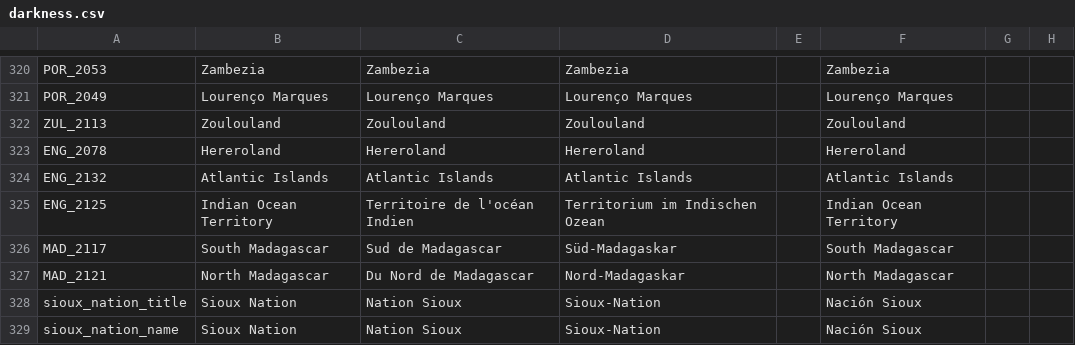
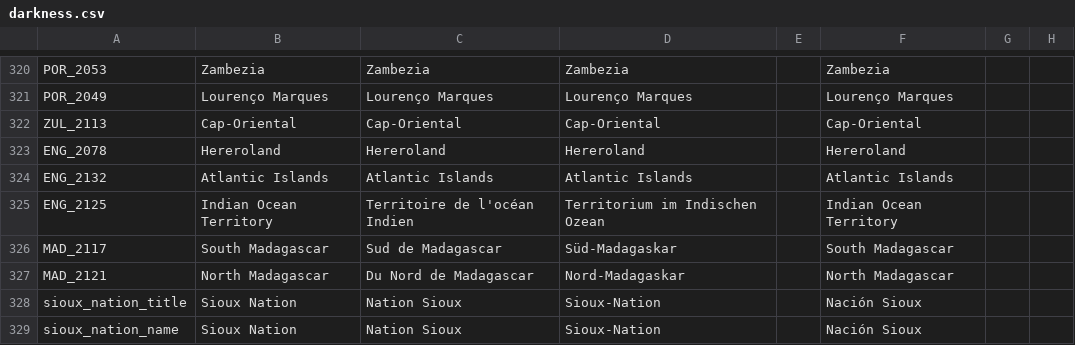
Before and after one commit to Proffan25/DoD-PRF, a CSV file: localisation/darkness.csv, drawn as a sheet; only a part is shown, gaps mark what is left out; the diff names each change by its address in the sheet, - before the commit and + after, or states it on an @@ line.

```diff
--- a/localisation/darkness.csv
+++ b/localisation/darkness.csv
-B322: Zoulouland
+B322: Cap-Oriental
-C322: Zoulouland
+C322: Cap-Oriental
-D322: Zoulouland
+D322: Cap-Oriental
-F322: Zoulouland
+F322: Cap-Oriental
```
Also changed, not shown: localisation/00_Regions.csv, 12 other files.
